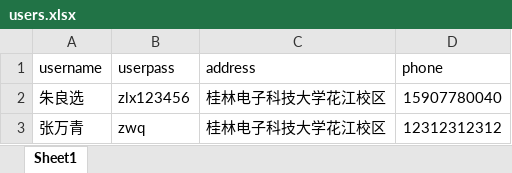
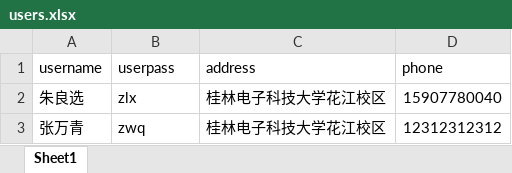
Before and after one commit to liangxuanZ/java1, an Excel workbook: src/main/resources/users.xlsx, sheet Sheet1, drawn as a sheet; values as stored, in another font and other column widths than the file's, no borders; the diff names each change by its address in the sheet, - before the commit and + after, or states it on an @@ line.

```diff
--- a/src/main/resources/users.xlsx (sheet Sheet1)
+++ b/src/main/resources/users.xlsx (sheet Sheet1)
-B2 (userpass): zlx123456
+B2 (userpass): zlx
```
Also changed, not shown: src/main/resources/Product.xlsx, target/classes/Product.xlsx, 5 other files.
